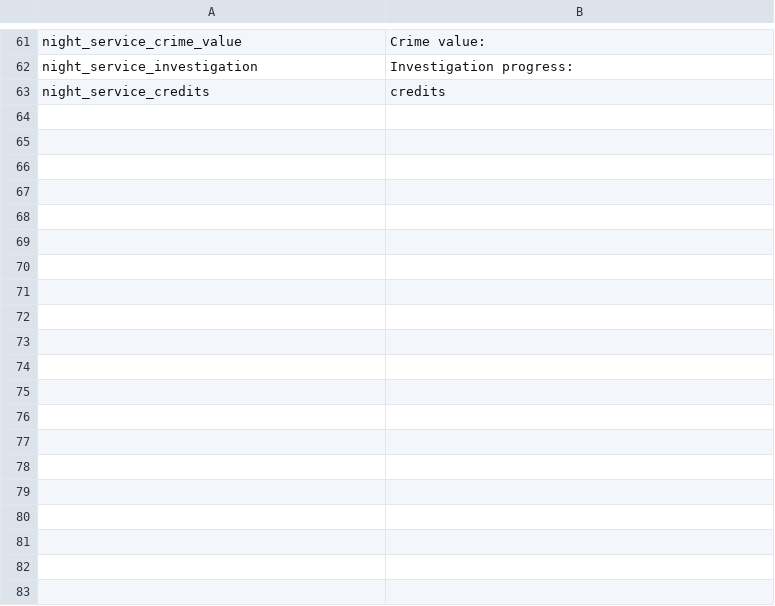
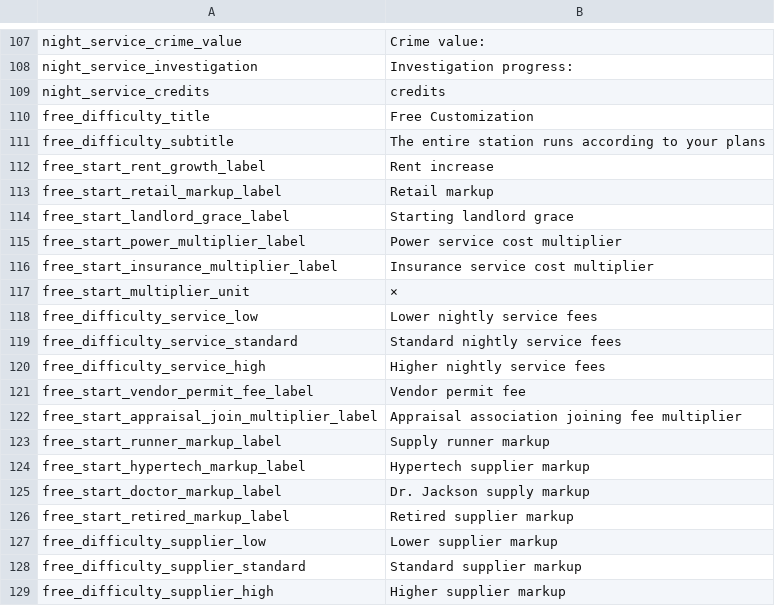
Before and after one commit to xice-1201/XicesBetterExperience, a CSV file: Localization/en.csv, drawn as a sheet; only a part is shown, gaps mark what is left out; the diff covers the shown part only; the diff names each change by its address in the sheet, - before the commit and + after, or states it on an @@ line.

Commit message:
feat: add customizable starts, difficulty rules and supplier auto renewal

```diff
--- a/Localization/en.csv
+++ b/Localization/en.csv
+row 110: free_difficulty_title | Free Customization
+row 111: free_difficulty_subtitle | The entire station runs according to your plans
+row 112: free_start_rent_growth_label | Rent increase
+row 113: free_start_retail_markup_label | Retail markup
+row 114: free_start_landlord_grace_label | Starting landlord grace
+row 115: free_start_power_multiplier_label | Power service cost multiplier
+row 116: free_start_insurance_multiplier_label | Insurance service cost multiplier
+row 117: free_start_multiplier_unit | ×
+row 118: free_difficulty_service_low | Lower nightly service fees
+row 119: free_difficulty_service_standard | Standard nightly service fees
+row 120: free_difficulty_service_high | Higher nightly service fees
+row 121: free_start_vendor_permit_fee_label | Vendor permit fee
+row 122: free_start_appraisal_join_multiplier_label | Appraisal association joining fee multiplier
+row 123: free_start_runner_markup_label | Supply runner markup
+row 124: free_start_hypertech_markup_label | Hypertech supplier markup
+row 125: free_start_doctor_markup_label | Dr. Jackson supply markup
+row 126: free_start_retired_markup_label | Retired supplier markup
+row 127: free_difficulty_supplier_low | Lower supplier markup
+row 128: free_difficulty_supplier_standard | Standard supplier markup
+row 129: free_difficulty_supplier_high | Higher supplier markup
```
Also changed, not shown: 46 added rows elsewhere in this file, Localization/zh.csv, 28 other files.
